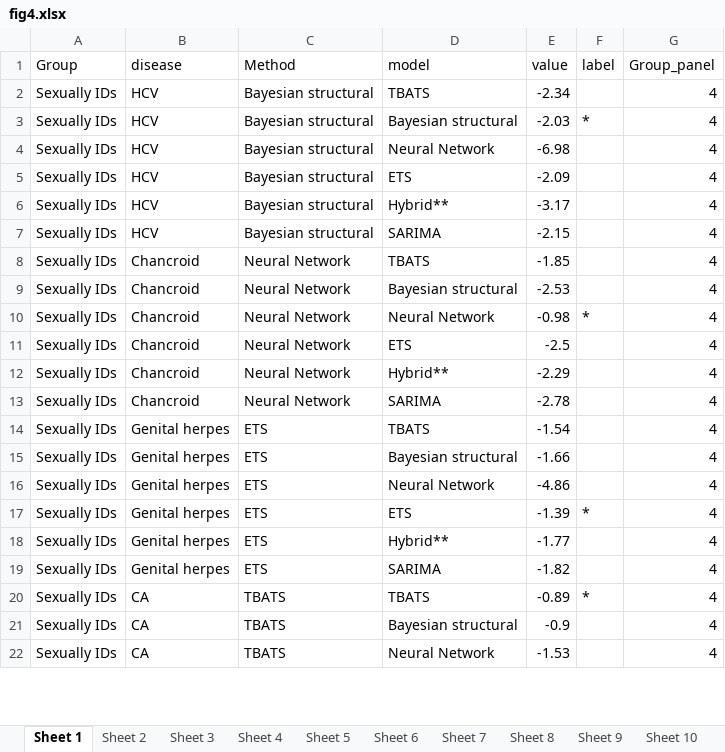
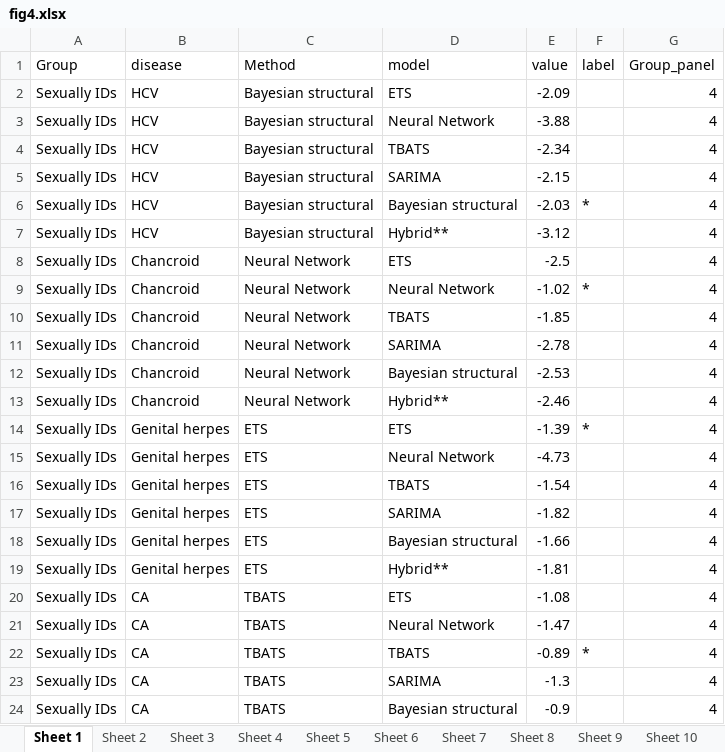
Before and after one commit to xmusphlkg/ID_TH, an Excel workbook: Outcome/Publish/figure_data/fig4.xlsx, sheet Sheet 1, drawn as a sheet; only a part is shown; values as stored, in another font and other column widths than the file's, no borders; removed rows and columns are numbered as before the commit, all else as after; the diff covers the shown part only; the diff names each change by its address in the sheet, - before the commit and + after, or states it on an @@ line.

Commit message:
Add forecasts for multiple diseases (CSV files)
Added forecast CSV files for various diseases in Outcome/Appendix/Forecasts_with_best_model. Also updated figure files and related data in Outcome/Publish and modified ScriptAnalysis/6_a_forecast.R and outcome.RData to reflect new forecasts.

```diff
--- a/Outcome/Publish/figure_data/fig4.xlsx (sheet Sheet 1)
+++ b/Outcome/Publish/figure_data/fig4.xlsx (sheet Sheet 1)
@@ row 5 moved to row 2: Sexually IDs @@
+row 3: Sexually IDs | HCV | Bayesian structural | Neural Network | -3.88 |  | 4
+row 5: Sexually IDs | HCV | Bayesian structural | SARIMA | -2.15 |  | 4
-row 4: Sexually IDs | HCV | Bayesian structural | Neural Network | -6.98 |  | 4
-E7 (value): -3.17
+E7 (value): -3.12
@@ row 11 moved to row 8: Sexually IDs @@
-B9 (disease): HCV
+B9 (disease): Chancroid
-C9 (Method): Bayesian structural
+C9 (Method): Neural Network
-D9 (model): SARIMA
+D9 (model): Neural Network
-E9 (value): -2.15
+E9 (value): -1.02
-F9 (label): (empty)
+F9 (label): *
+row 11: Sexually IDs | Chancroid | Neural Network | SARIMA | -2.78 |  | 4
-row 10: Sexually IDs | Chancroid | Neural Network | Neural Network | -0.98 | * | 4
-E13 (value): -2.29
+E13 (value): -2.46
@@ row 17 moved to row 14: Sexually IDs @@
-B15 (disease): Chancroid
+B15 (disease): Genital herpes
-C15 (Method): Neural Network
+C15 (Method): ETS
-D15 (model): SARIMA
+D15 (model): Neural Network
-E15 (value): -2.78
+E15 (value): -4.73
+row 17: Sexually IDs | Genital herpes | ETS | SARIMA | -1.82 |  | 4
-row 16: Sexually IDs | Genital herpes | ETS | Neural Network | -4.86 |  | 4
-E19 (value): -1.77
+E19 (value): -1.81
@@ row 23 moved to row 20: Sexually IDs @@
-B21 (disease): Genital herpes
+B21 (disease): CA
-C21 (Method): ETS
+C21 (Method): TBATS
-D21 (model): SARIMA
+D21 (model): Neural Network
-E21 (value): -1.82
+E21 (value): -1.47
@@ row 25 moved to row 23: Sexually IDs @@
-row 22: Sexually IDs | CA | TBATS | Neural Network | -1.53 |  | 4
```
Also changed, not shown: 21 added rows, 21 removed rows, 22 moved rows and 97 edited cells elsewhere in this sheet, sheet Sheet 14, sheet Sheet 20, sheet Sheet 13, sheet Sheet 4, sheet Sheet 5, sheet Sheet 12, 1 more sheet, 28 other files.
